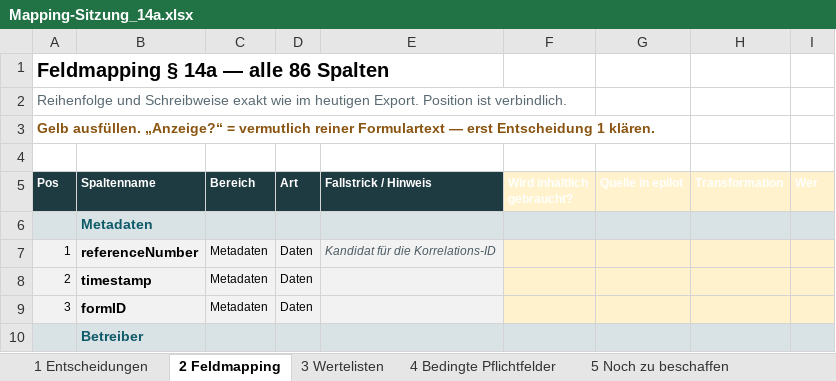
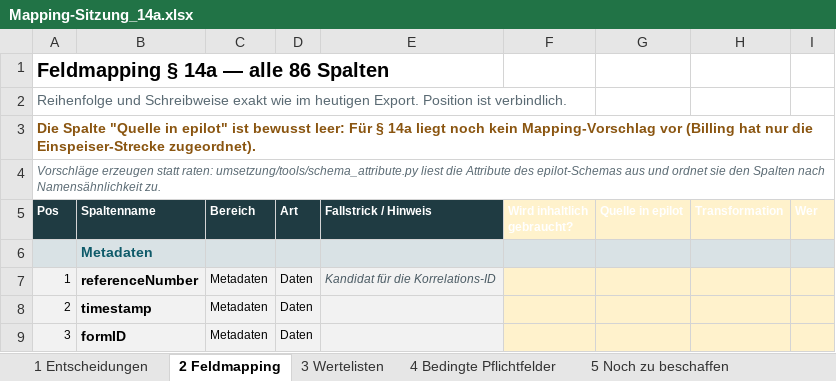
Before and after one commit to StefanStanley/Claude, an Excel workbook: epilot/besprechung/Mapping-Sitzung_14a.xlsx, sheet 2 Feldmapping, drawn as a sheet; only a part is shown; the shorter side is filled out with more unchanged rows; values as stored, in another font and other column widths than the file's, no borders; the diff names each change by its address in the sheet, - before the commit and + after, or states it on an @@ line.

```diff
--- a/epilot/besprechung/Mapping-Sitzung_14a.xlsx (sheet 2 Feldmapping)
+++ b/epilot/besprechung/Mapping-Sitzung_14a.xlsx (sheet 2 Feldmapping)
-A3 (Pos): Gelb ausfüllen. „Anzeige?“ = vermutlich reiner Formulartext — erst Entscheidung 1 klären.
+A3 (Pos): Die Spalte "Quelle in epilot" ist bewusst leer: Für § 14a liegt noch kein Mapping-Vorschlag vor (Billing hat nur die Einspeiser-Strecke zugeordnet).
-A4 (Pos): (empty)
+A4 (Pos): Vorschläge erzeugen statt raten: umsetzung/tools/schema_attribute.py liest die Attribute des epilot-Schemas aus und ordnet sie den Spalten nach Namensähnlichkeit zu.
```
Also changed, not shown: 1 other file.
